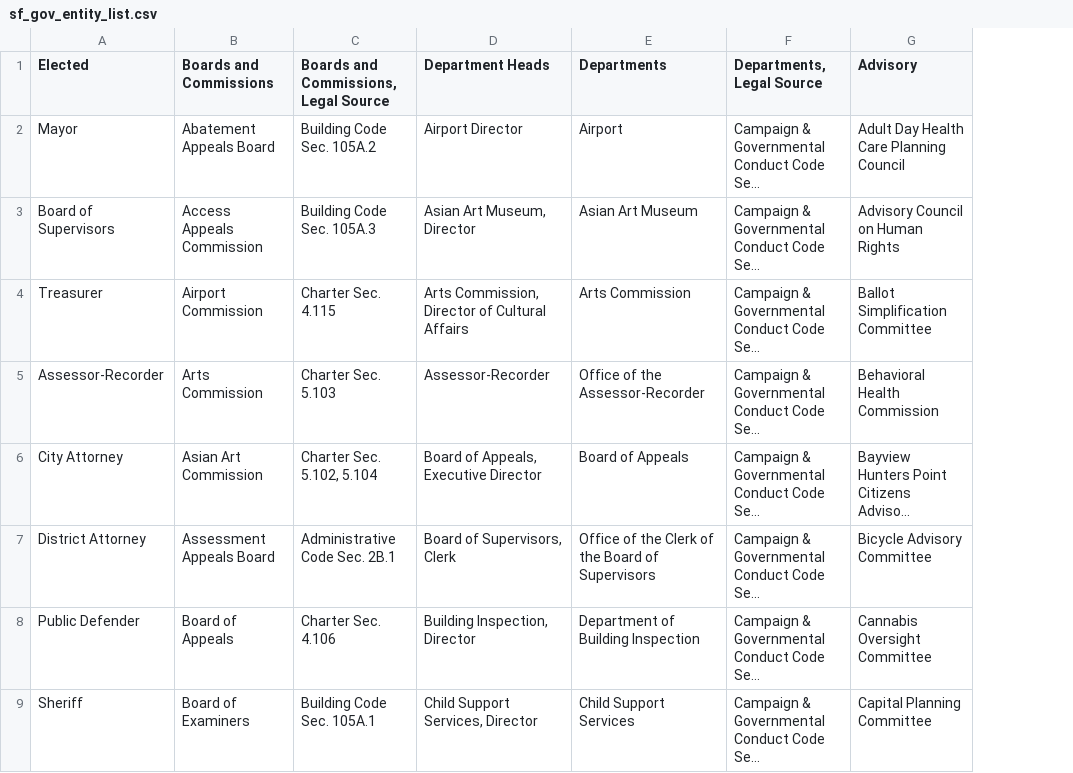
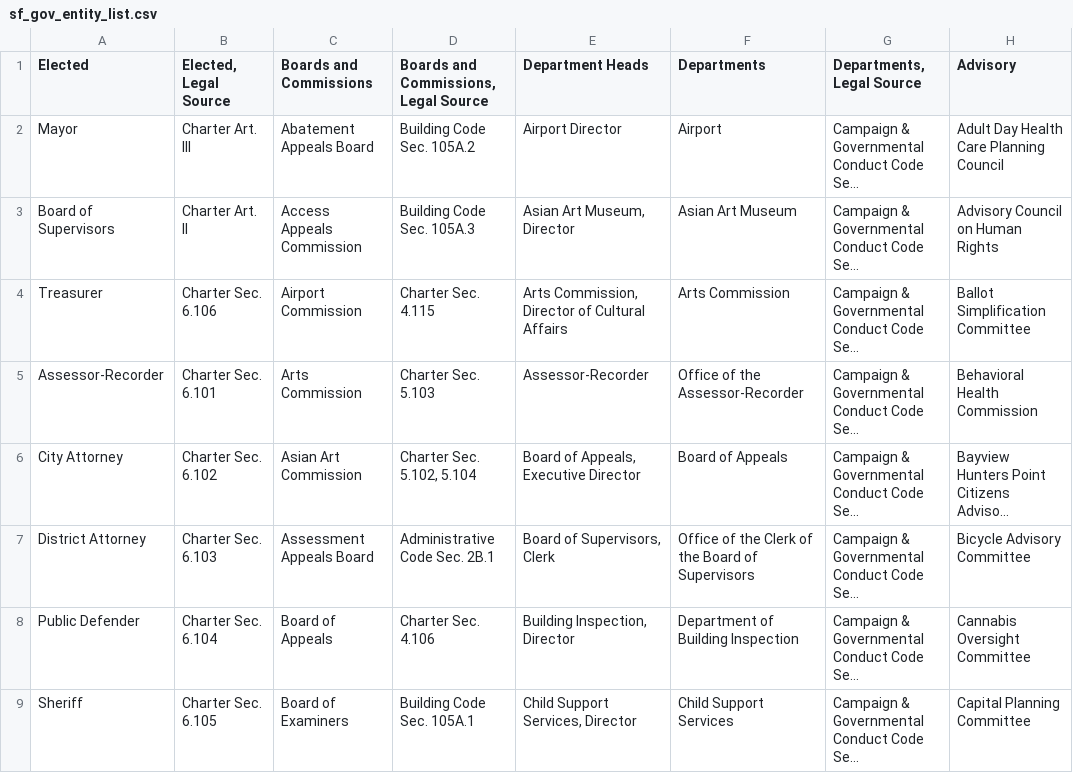
Before and after one commit to m-atoms/sf-gov-entities, a CSV file: sf_gov_entity_list.csv, drawn as a sheet; only a part is shown; long unchanged cells end in …; the diff names each change by its address in the sheet, - before the commit and + after, or states it on an @@ line.

Commit message:
add legal source for elected

```diff
--- a/sf_gov_entity_list.csv
+++ b/sf_gov_entity_list.csv
+column B (Elected, Legal Source), rows 2-9: Charter Art. III | Charter Art. II | Charter Sec. 6.106 | Charter Sec. 6.101 | Charter Sec. 6.102 | Charter Sec. 6.103 | Charter Sec. 6.104 | Charter Sec. 6.105
```
